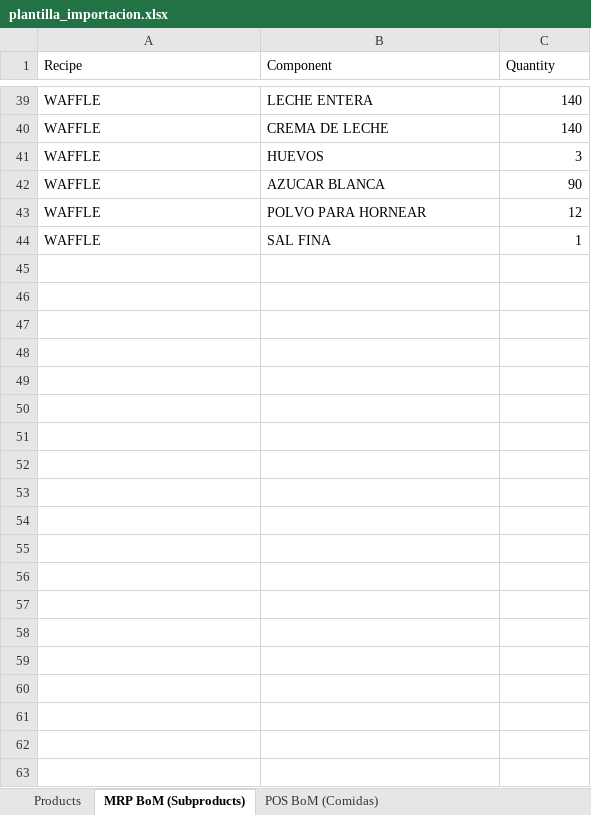
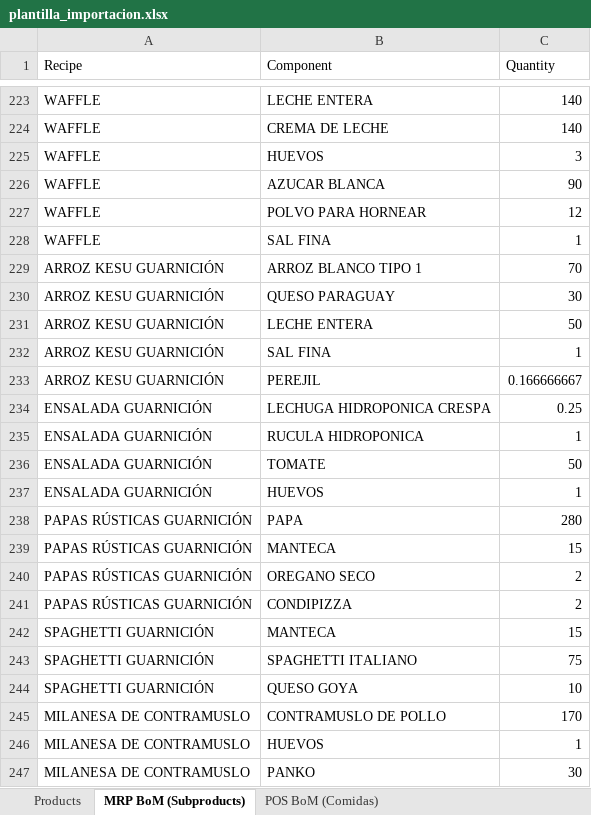
Before and after one commit to marcelompz/odoo18CEgourmet, an Excel workbook: addons/plantilla_importacion.xlsx, sheet MRP BoM (Subproducts), drawn as a sheet; only a part is shown, gaps mark what is left out; values as stored, in another font and other column widths than the file's, no borders; the diff covers the shown part only; the diff names each change by its address in the sheet, - before the commit and + after, or states it on an @@ line.

```diff
--- a/addons/plantilla_importacion.xlsx (sheet MRP BoM (Subproducts))
+++ b/addons/plantilla_importacion.xlsx (sheet MRP BoM (Subproducts))
+row 229: ARROZ KESU GUARNICIÓN | ARROZ BLANCO TIPO 1 | 70
+row 230: ARROZ KESU GUARNICIÓN | QUESO PARAGUAY | 30
+row 231: ARROZ KESU GUARNICIÓN | LECHE ENTERA | 50
+row 232: ARROZ KESU GUARNICIÓN | SAL FINA | 1
+row 233: ARROZ KESU GUARNICIÓN | PEREJIL | 0.166666667
+row 234: ENSALADA GUARNICIÓN | LECHUGA HIDROPONICA CRESPA | 0.25
+row 235: ENSALADA GUARNICIÓN | RUCULA HIDROPONICA | 1
+row 236: ENSALADA GUARNICIÓN | TOMATE | 50
+row 237: ENSALADA GUARNICIÓN | HUEVOS | 1
+row 238: PAPAS RÚSTICAS GUARNICIÓN | PAPA | 280
+row 239: PAPAS RÚSTICAS GUARNICIÓN | MANTECA | 15
+row 240: PAPAS RÚSTICAS GUARNICIÓN | OREGANO SECO | 2
+row 241: PAPAS RÚSTICAS GUARNICIÓN | CONDIPIZZA | 2
+row 242: SPAGHETTI GUARNICIÓN | MANTECA | 15
+row 243: SPAGHETTI GUARNICIÓN | SPAGHETTI ITALIANO | 75
+row 244: SPAGHETTI GUARNICIÓN | QUESO GOYA | 10
+row 245: MILANESA DE CONTRAMUSLO | CONTRAMUSLO DE POLLO | 170
+row 246: MILANESA DE CONTRAMUSLO | HUEVOS | 1
+row 247: MILANESA DE CONTRAMUSLO | PANKO | 30
```
Also changed, not shown: 214 added rows elsewhere in this sheet, sheet POS BoM (Comidas).
